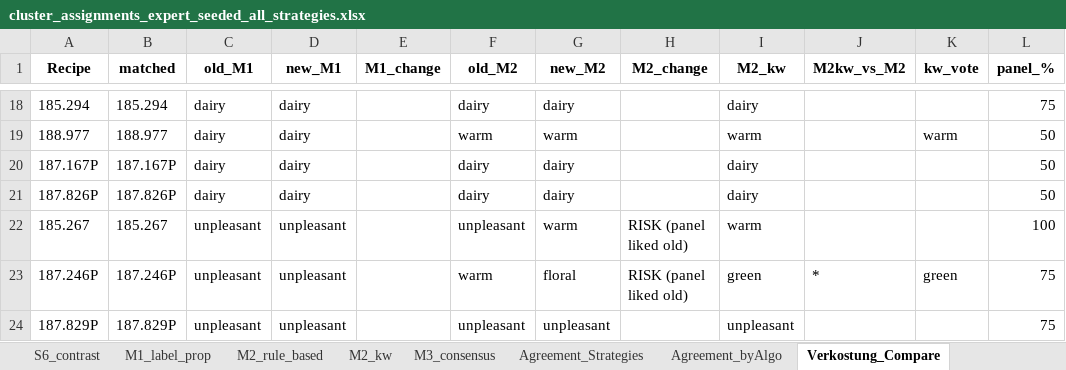
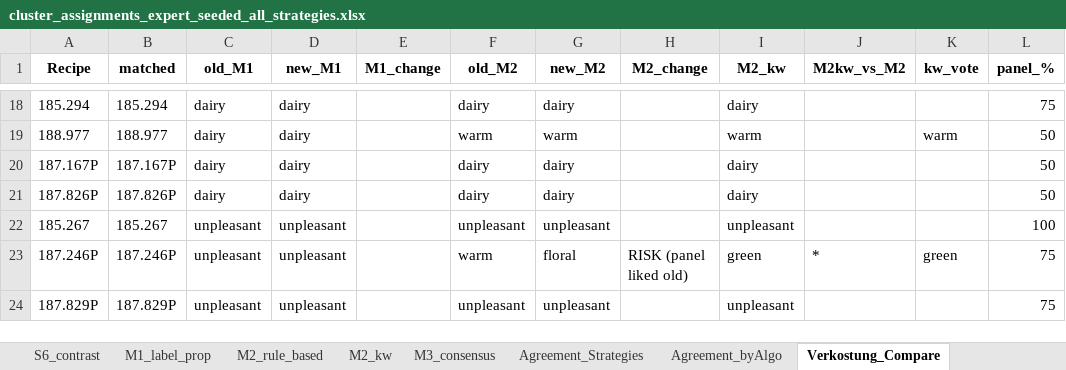
Before and after one commit to fredboneML/Flavour_Agent, an Excel workbook: outputs/cluster_assignments_expert_seeded_all_strategies.xlsx, sheet Verkostung_Compare, drawn as a sheet; only a part is shown, gaps mark what is left out; values as stored, in another font and other column widths than the file's, no borders; the diff names each change by its address in the sheet, - before the commit and + after, or states it on an @@ line.

Commit message:
fix: Pin expert anchor recipes in M2/M2_kw (anchor guard)
Tested raising the DMS (75-18-3) threshold: rejected — 185.267 is the
2nd-highest DMS recipe (0.00347), so no threshold separates it from
legitimate warm recipes without gutting the rule.

Instead pin expert target recipes to their intended cluster before the rule
cascade (the same anchoring M1 uses). A recipe the expert designated as a
cluster exemplar should not be reassigned by a rule. Resolves three
rule/anchor conflicts:
  - 185.267 unpleasant (was warm via DMS) — restores 100% panel agreement
  - 187.772 fruity     (was warm via DMS tie)
  - 187.657 green      (was unpleasant via sulphurous rule)

M2: 11 anchors pinned, 60 by rule, 59 by centroid. Notebook re-run, 0 errors.

```diff
--- a/outputs/cluster_assignments_expert_seeded_all_strategies.xlsx (sheet Verkostung_Compare)
+++ b/outputs/cluster_assignments_expert_seeded_all_strategies.xlsx (sheet Verkostung_Compare)
-G22 (new_M2): warm
+G22 (new_M2): unpleasant
-H22 (M2_change): RISK (panel liked old)
+H22 (M2_change): (empty)
-I22 (M2_kw): warm
+I22 (M2_kw): unpleasant
```
Also changed, not shown: sheet Agreement_Strategies, sheet Strategy_Comparison, sheet M2_kw, sheet M2_rule_based, 4 other files.
